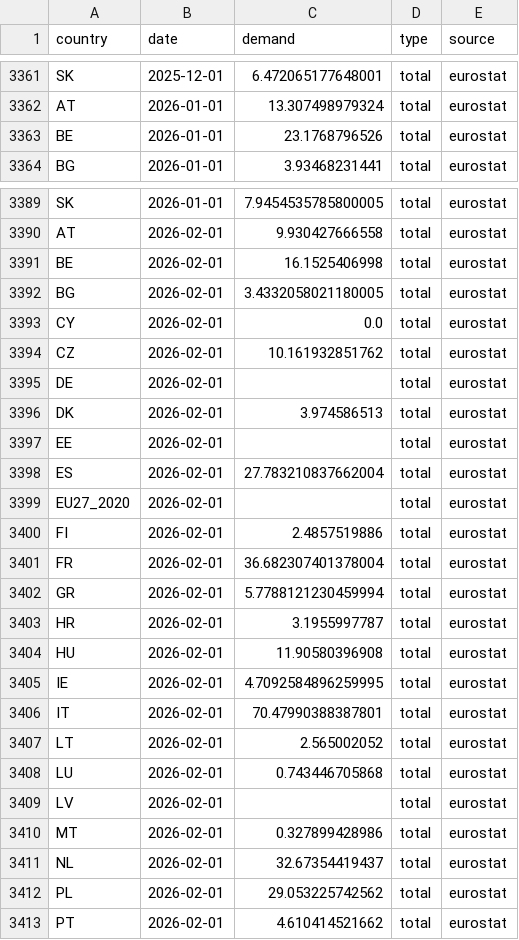
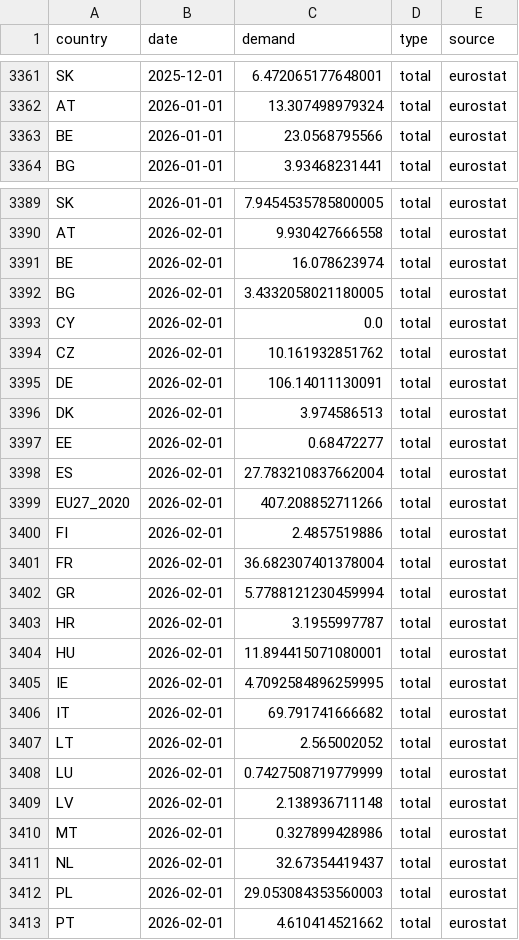
Before and after one commit to benmcwilliams/gas-demand, a CSV file: src/data/raw/eurostat/latest_data.csv, drawn as a sheet; only a part is shown, gaps mark what is left out; the diff covers the shown part only.

```diff
--- a/src/data/raw/eurostat/latest_data.csv
+++ b/src/data/raw/eurostat/latest_data.csv
@@ -3362,3 +3362,3 @@ SK,2025-12-01,6.472065177648001,total,eurostat
 AT,2026-01-01,13.307498979324,total,eurostat
-BE,2026-01-01,23.1768796526,total,eurostat
+BE,2026-01-01,23.0568795566,total,eurostat
 BG,2026-01-01,3.93468231441,total,eurostat
@@ -3390,3 +3390,3 @@ SK,2026-01-01,7.9454535785800005,total,eurostat
 AT,2026-02-01,9.930427666558,total,eurostat
-BE,2026-02-01,16.1525406998,total,eurostat
+BE,2026-02-01,16.078623974,total,eurostat
 BG,2026-02-01,3.4332058021180005,total,eurostat
@@ -3394,7 +3394,7 @@ CY,2026-02-01,0.0,total,eurostat
 CZ,2026-02-01,10.161932851762,total,eurostat
-DE,2026-02-01,,total,eurostat
+DE,2026-02-01,106.14011130091,total,eurostat
 DK,2026-02-01,3.974586513,total,eurostat
-EE,2026-02-01,,total,eurostat
+EE,2026-02-01,0.68472277,total,eurostat
 ES,2026-02-01,27.783210837662004,total,eurostat
-EU27_2020,2026-02-01,,total,eurostat
+EU27_2020,2026-02-01,407.208852711266,total,eurostat
 FI,2026-02-01,2.4857519886,total,eurostat
@@ -3403,11 +3403,11 @@ GR,2026-02-01,5.7788121230459994,total,eurostat
 HR,2026-02-01,3.1955997787,total,eurostat
-HU,2026-02-01,11.90580396908,total,eurostat
+HU,2026-02-01,11.894415071080001,total,eurostat
 IE,2026-02-01,4.7092584896259995,total,eurostat
-IT,2026-02-01,70.47990388387801,total,eurostat
+IT,2026-02-01,69.791741666682,total,eurostat
 LT,2026-02-01,2.565002052,total,eurostat
-LU,2026-02-01,0.743446705868,total,eurostat
-LV,2026-02-01,,total,eurostat
+LU,2026-02-01,0.7427508719779999,total,eurostat
+LV,2026-02-01,2.138936711148,total,eurostat
 MT,2026-02-01,0.327899428986,total,eurostat
 NL,2026-02-01,32.67354419437,total,eurostat
-PL,2026-02-01,29.053225742562,total,eurostat
+PL,2026-02-01,29.053084353560003,total,eurostat
 PT,2026-02-01,4.610414521662,total,eurostat
```
Also changed, not shown: 28 added rows and 2 edited cells elsewhere in this file, src/data/raw/THE_demand.csv, src/data/raw/consumption-aggm.csv, 40 other files.
